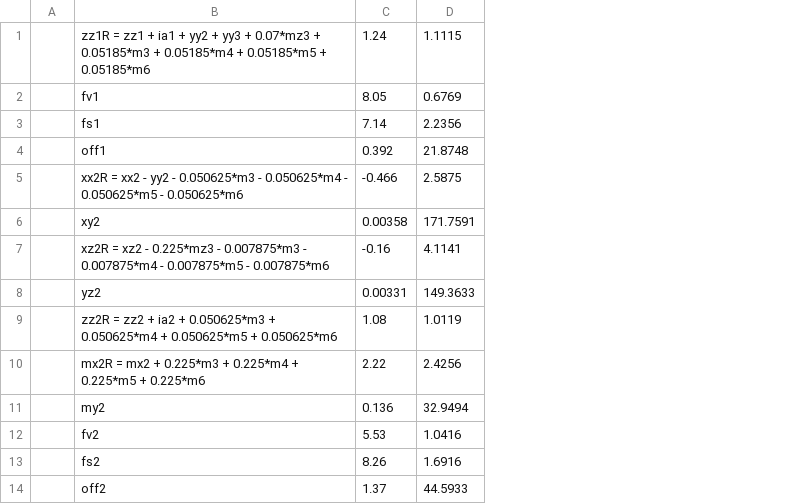
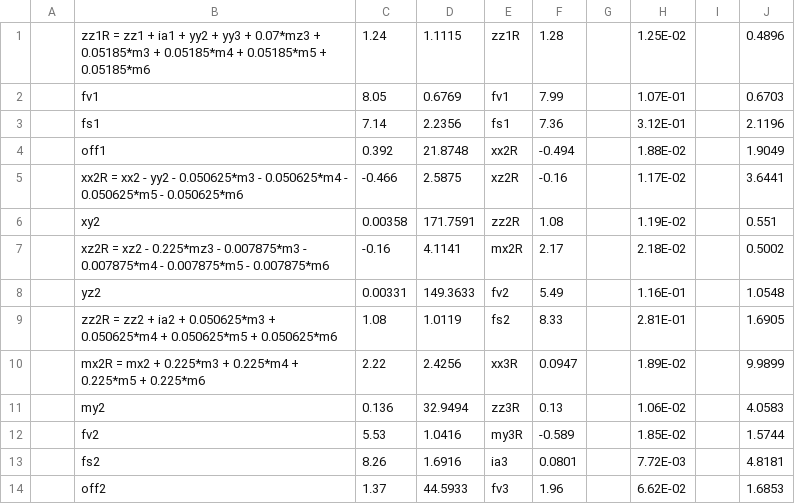
Before and after one commit to thanhndv212/identification, a CSV file: identification/src/thanh/mdh_result.csv, drawn as a sheet; only a part is shown; the diff names each change by its address in the sheet, - before the commit and + after, or states it on an @@ line.

```diff
--- a/identification/src/thanh/mdh_result.csv
+++ b/identification/src/thanh/mdh_result.csv
+column E, rows 1-14: zz1R | fv1 | fs1 | xx2R | xz2R | zz2R | mx2R | fv2 | fs2 | xx3R | zz3R | my3R | ia3 | fv3
+column F, rows 1-14: 1.28 | 7.99 | 7.36 | -0.494 | -0.16 | 1.08 | 2.17 | 5.49 | 8.33 | 0.0947 | 0.13 | -0.589 | 0.0801 | 1.96
+column G, empty
+column H, rows 1-14: 1.25E-02 | 1.07E-01 | 3.12E-01 | 1.88E-02 | 1.17E-02 | 1.19E-02 | 2.18E-02 | 1.16E-01 | 2.81E-01 | 1.89E-02 | 1.06E-02 | 1.85E-02 | 7.72E-03 | 6.62E-02
+column I, empty
+column J, rows 1-14: 0.4896 | 0.6703 | 2.1196 | 1.9049 | 3.6441 | 0.551 | 0.5002 | 1.0548 | 1.6905 | 9.9899 | 4.0583 | 1.5744 | 4.8181 | 1.6853
```
Also changed, not shown: identification/src/thanh/TX40_ep_2.csv, 5 other files.
